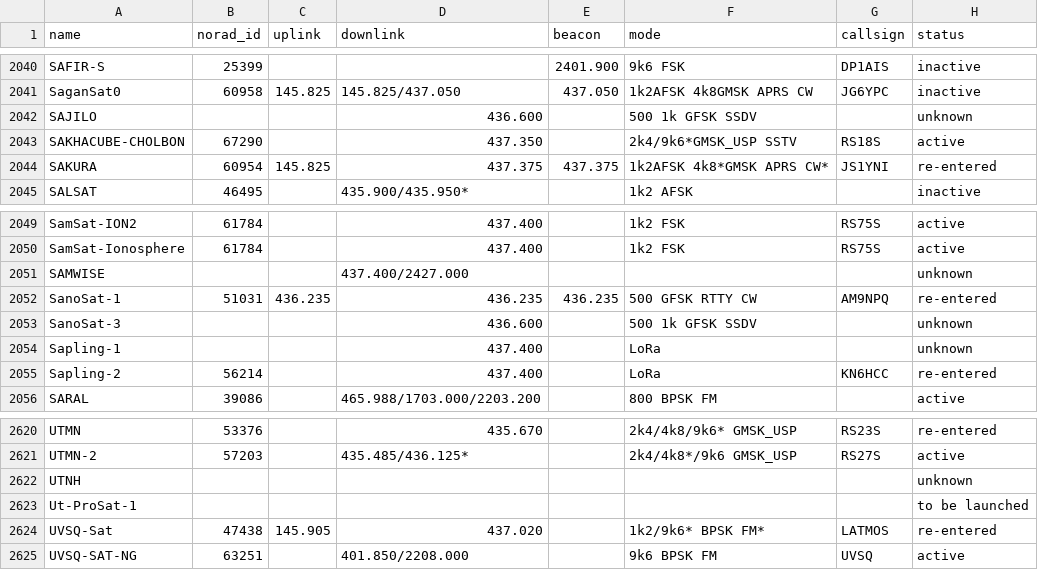
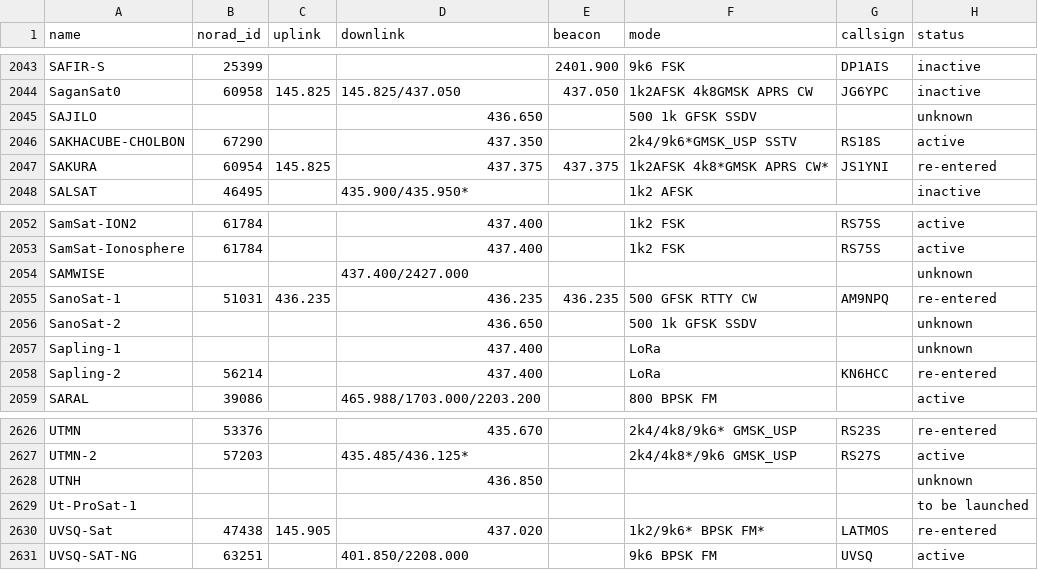
Before and after one commit to palewire/amateur-satellite-database, a CSV file: data/amsat-all-frequencies.csv, drawn as a sheet; only a part is shown, gaps mark what is left out; addresses are those after the commit; the diff covers the shown part only; the diff names each change by its address in the sheet, - before the commit and + after, or states it on an @@ line.

```diff
--- a/data/amsat-all-frequencies.csv
+++ b/data/amsat-all-frequencies.csv
-D2045 (downlink): 436.600
+D2045 (downlink): 436.650
-A2056 (name): SanoSat-3
+A2056 (name): SanoSat-2
-D2056 (downlink): 436.600
+D2056 (downlink): 436.650
-D2628 (downlink): (empty)
+D2628 (downlink): 436.850
```
Also changed, not shown: 6 added rows and 2 edited cells elsewhere in this file, data/satnogs.csv, 2 other files.
